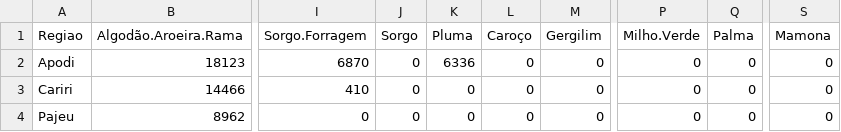
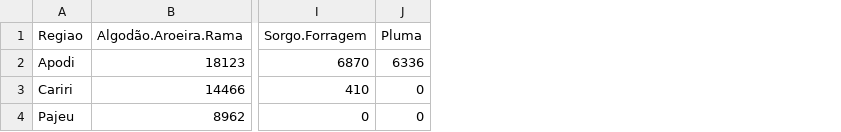
Before and after one commit to analytics-ufcg/algodoeiro, a CSV file: web/result.csv, drawn as a sheet; only a part is shown, gaps mark what is left out; the diff names each change by its address in the sheet, - before the commit and + after, or states it on an @@ line.

Commit message:
csv as colunas vazias

```diff
--- a/web/result.csv
+++ b/web/result.csv
-column J (Sorgo), rows 2-4: all 0
-column L (Caroço), rows 2-4: all 0
-column M (Gergilim), rows 2-4: all 0
-column P (Milho.Verde), rows 2-4: all 0
-column Q (Palma), rows 2-4: all 0
-column S (Mamona), rows 2-4: all 0
```
